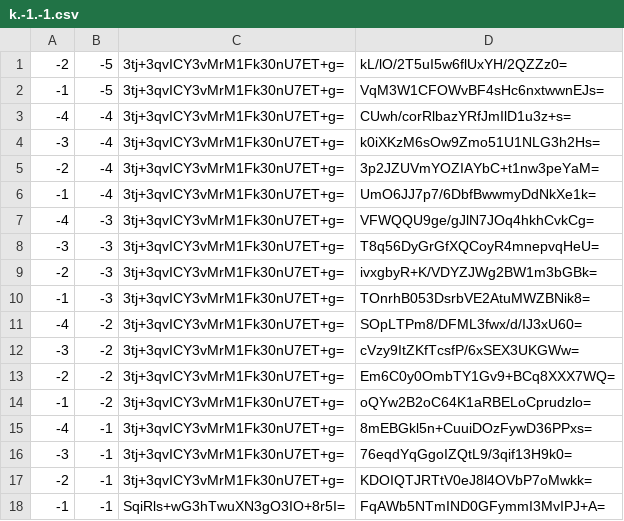
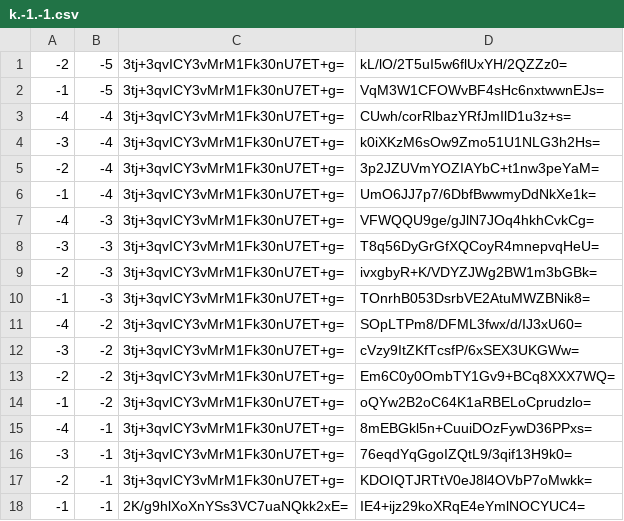
Before and after one commit to counterfitninja/chilled-nether, a CSV file: tiles/zoom.-1/metadata/k.-1.-1.csv, drawn as a sheet.

```diff
--- a/tiles/zoom.-1/metadata/k.-1.-1.csv
+++ b/tiles/zoom.-1/metadata/k.-1.-1.csv
@@ -17,2 +17,2 @@
 -2,-1,3tj+3qvICY3vMrM1Fk30nU7ET+g=,KDOIQTJRTtV0eJ8l4OVbP7oMwkk=
--1,-1,SqiRls+wG3hTwuXN3gO3IO+8r5I=,FqAWb5NTmIND0GFymmI3MvIPJ+A=
+-1,-1,2K/g9hlXoXnYSs3VC7uaNQkk2xE=,IE4+ijz29koXRqE4eYmlNOCYUC4=
```
Also changed, not shown: tiles/zoom.-1/metadata/k.-1.0.csv, tiles/zoom.-1/metadata/k.0.-1.csv, 33 other files.
